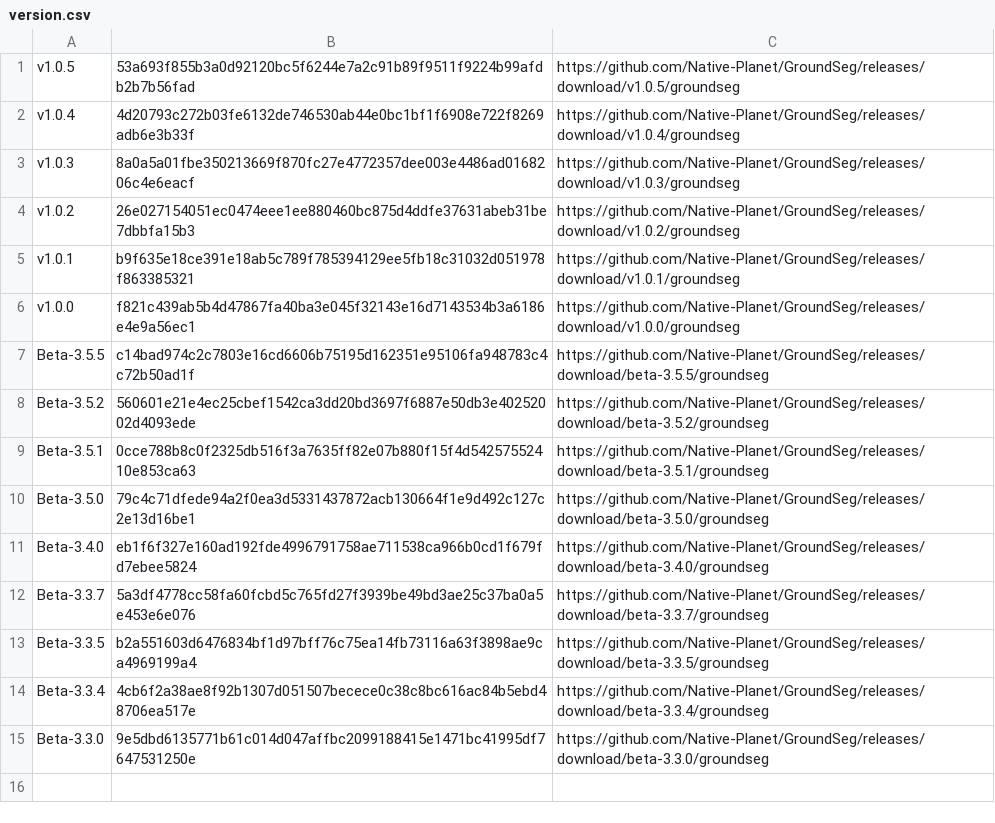
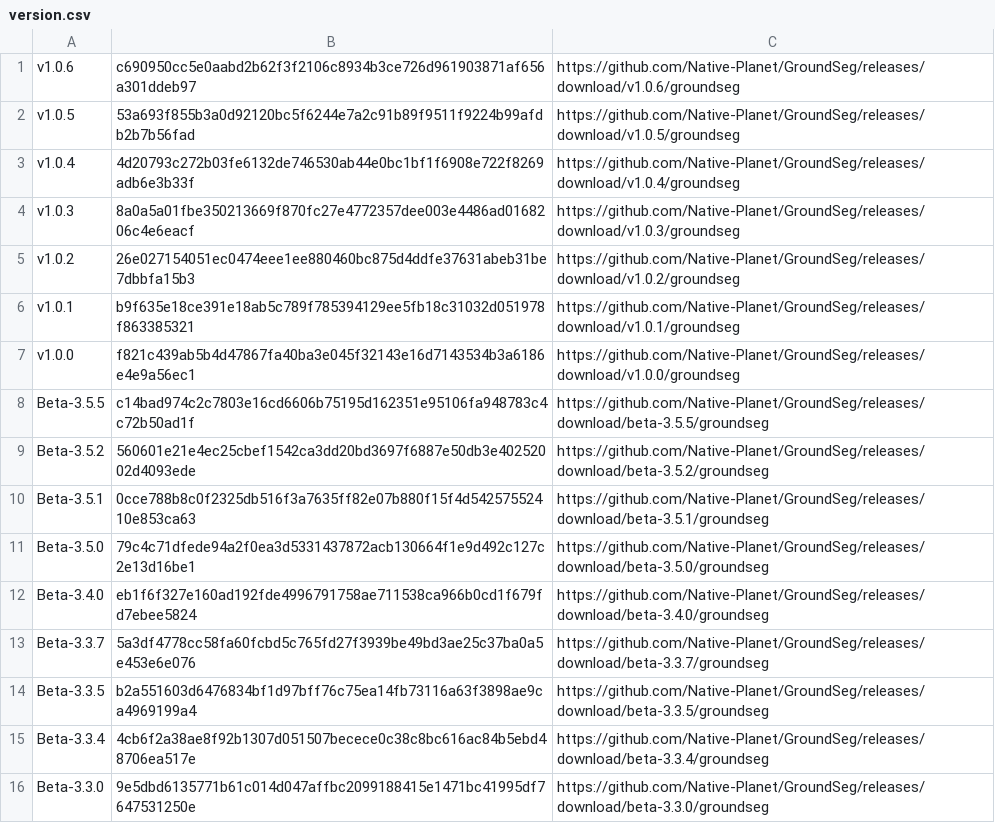
Before and after one commit to Native-Planet/GroundSeg, a CSV file: release/version.csv, drawn as a sheet; the diff names each change by its address in the sheet, - before the commit and + after, or states it on an @@ line.

Commit message:
urbit docker image causing groundseg to crash hotfix

```diff
--- a/release/version.csv
+++ b/release/version.csv
+row 1: v1.0.6 | c690950cc5e0aabd2b62f3f2106c8934b3ce726d961903871af656a301ddeb97 | https://github.com/Native-Planet/GroundSeg/releases/download/v1.0.6/groundseg
```
Also changed, not shown: release/version_edge.csv, 4 other files.
